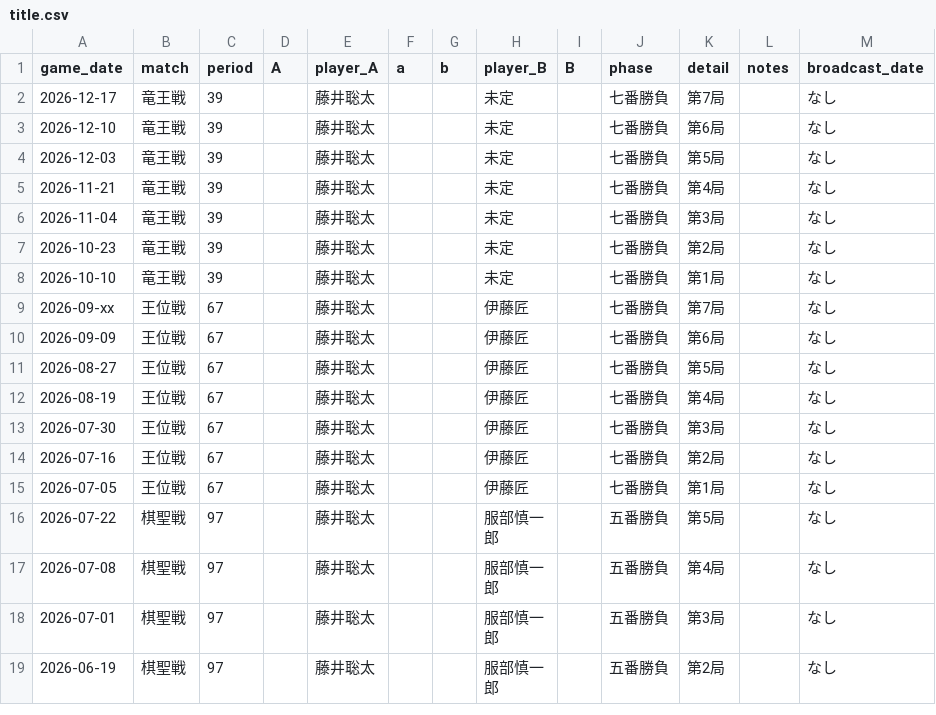
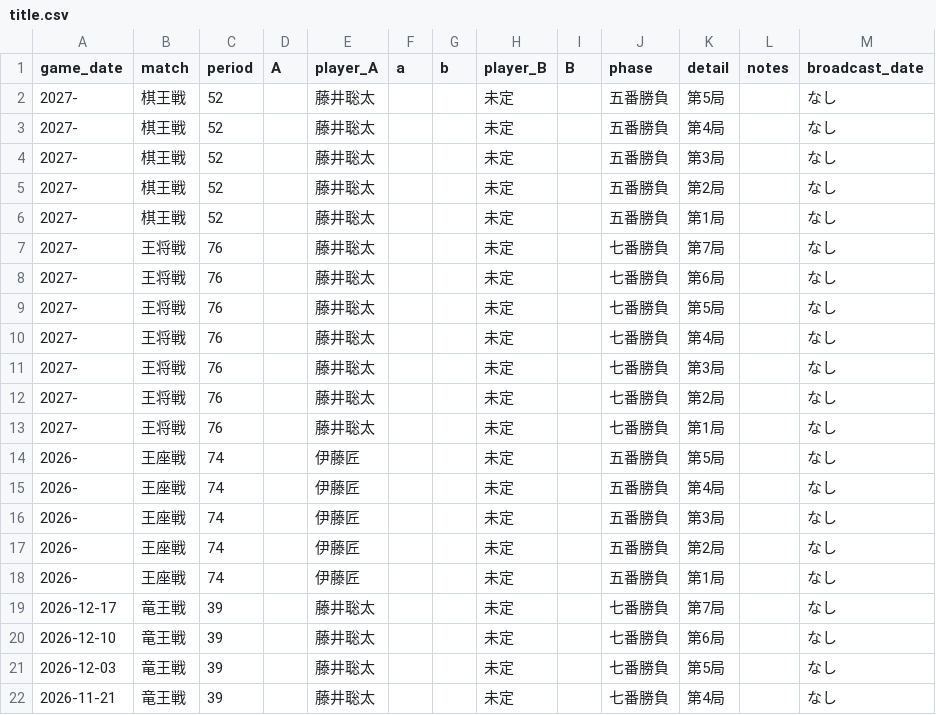
Before and after one commit to ulti-shogi/dream-palace, a CSV file: title.csv, drawn as a sheet; only a part is shown; the shorter side is filled out with more unchanged rows.

```diff
--- a/title.csv
+++ b/title.csv
@@ -1,2 +1,19 @@
 game_date,match,period,A,player_A,a,b,player_B,B,phase,detail,notes,broadcast_date
+2027-,棋王戦,52,,藤井聡太,,,未定,,五番勝負,第5局,,なし
+2027-,棋王戦,52,,藤井聡太,,,未定,,五番勝負,第4局,,なし
+2027-,棋王戦,52,,藤井聡太,,,未定,,五番勝負,第3局,,なし
+2027-,棋王戦,52,,藤井聡太,,,未定,,五番勝負,第2局,,なし
+2027-,棋王戦,52,,藤井聡太,,,未定,,五番勝負,第1局,,なし
+2027-,王将戦,76,,藤井聡太,,,未定,,七番勝負,第7局,,なし
+2027-,王将戦,76,,藤井聡太,,,未定,,七番勝負,第6局,,なし
+2027-,王将戦,76,,藤井聡太,,,未定,,七番勝負,第5局,,なし
+2027-,王将戦,76,,藤井聡太,,,未定,,七番勝負,第4局,,なし
+2027-,王将戦,76,,藤井聡太,,,未定,,七番勝負,第3局,,なし
+2027-,王将戦,76,,藤井聡太,,,未定,,七番勝負,第2局,,なし
+2027-,王将戦,76,,藤井聡太,,,未定,,七番勝負,第1局,,なし
+2026-,王座戦,74,,伊藤匠,,,未定,,五番勝負,第5局,,なし
+2026-,王座戦,74,,伊藤匠,,,未定,,五番勝負,第4局,,なし
+2026-,王座戦,74,,伊藤匠,,,未定,,五番勝負,第3局,,なし
+2026-,王座戦,74,,伊藤匠,,,未定,,五番勝負,第2局,,なし
+2026-,王座戦,74,,伊藤匠,,,未定,,五番勝負,第1局,,なし
 2026-12-17,竜王戦,39,,藤井聡太,,,未定,,七番勝負,第7局,,なし
```
Also changed, not shown: 1 other file.
